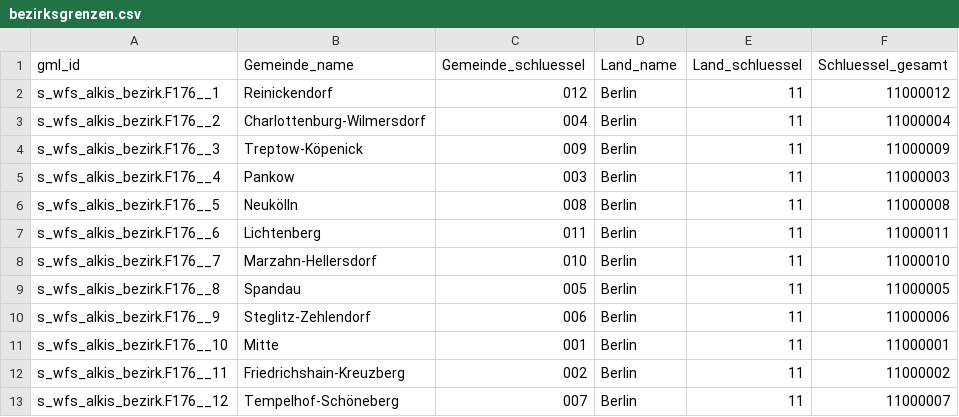
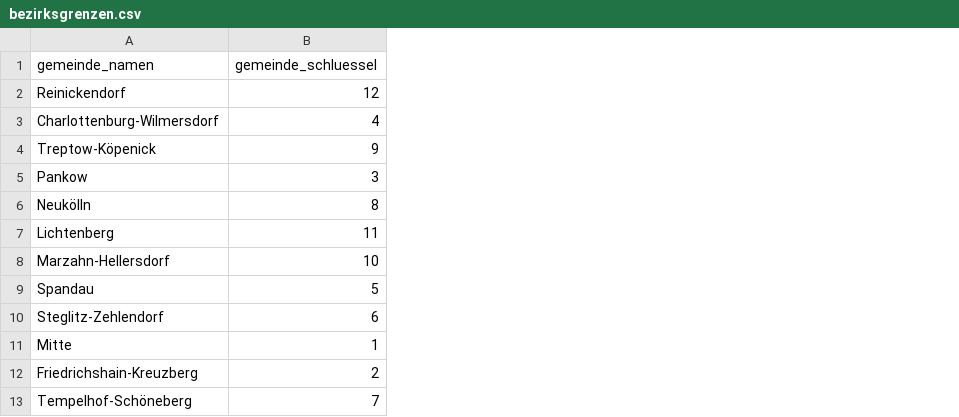
Before and after one commit to theRealProHacker/dbs-application, a CSV file: data/bezirksgrenzen.csv, drawn as a sheet; removed rows and columns are numbered as before the commit, all else as after; the diff names each change by its address in the sheet, - before the commit and + after, or states it on an @@ line.

```diff
--- a/data/bezirksgrenzen.csv
+++ b/data/bezirksgrenzen.csv
-column A (gml_id), rows 2-13: s_wfs_alkis_bezirk.F176__1 | s_wfs_alkis_bezirk.F176__2 | s_wfs_alkis_bezirk.F176__3 | s_wfs_alkis_bezirk.F176__4 | s_wfs_alkis_bezirk.F176__5 | s_wfs_alkis_bezirk.F176__6 | s_wfs_alkis_bezirk.F176__7 | s_wfs_alkis_bezirk.F176__8 | s_wfs_alkis_bezirk.F176__9 | s_wfs_alkis_bezirk.F176__10 | s_wfs_alkis_bezirk.F176__11 | s_wfs_alkis_bezirk.F176__12
-column C (Gemeinde_schluessel), rows 2-13: 012 | 004 | 009 | 003 | 008 | 011 | 010 | 005 | 006 | 001 | 002 | 007
-column D (Land_name), rows 2-13: all Berlin
-column E (Land_schluessel), rows 2-13: all 11
-column F (Schluessel_gesamt), rows 2-13: 11000012 | 11000004 | 11000009 | 11000003 | 11000008 | 11000011 | 11000010 | 11000005 | 11000006 | 11000001 | 11000002 | 11000007
+column B (gemeinde_schluessel), rows 2-13: 12 | 4 | 9 | 3 | 8 | 11 | 10 | 5 | 6 | 1 | 2 | 7
-A1: Gemeinde_name
+A1: gemeinde_namen
```
Also changed, not shown: 4 other files.
